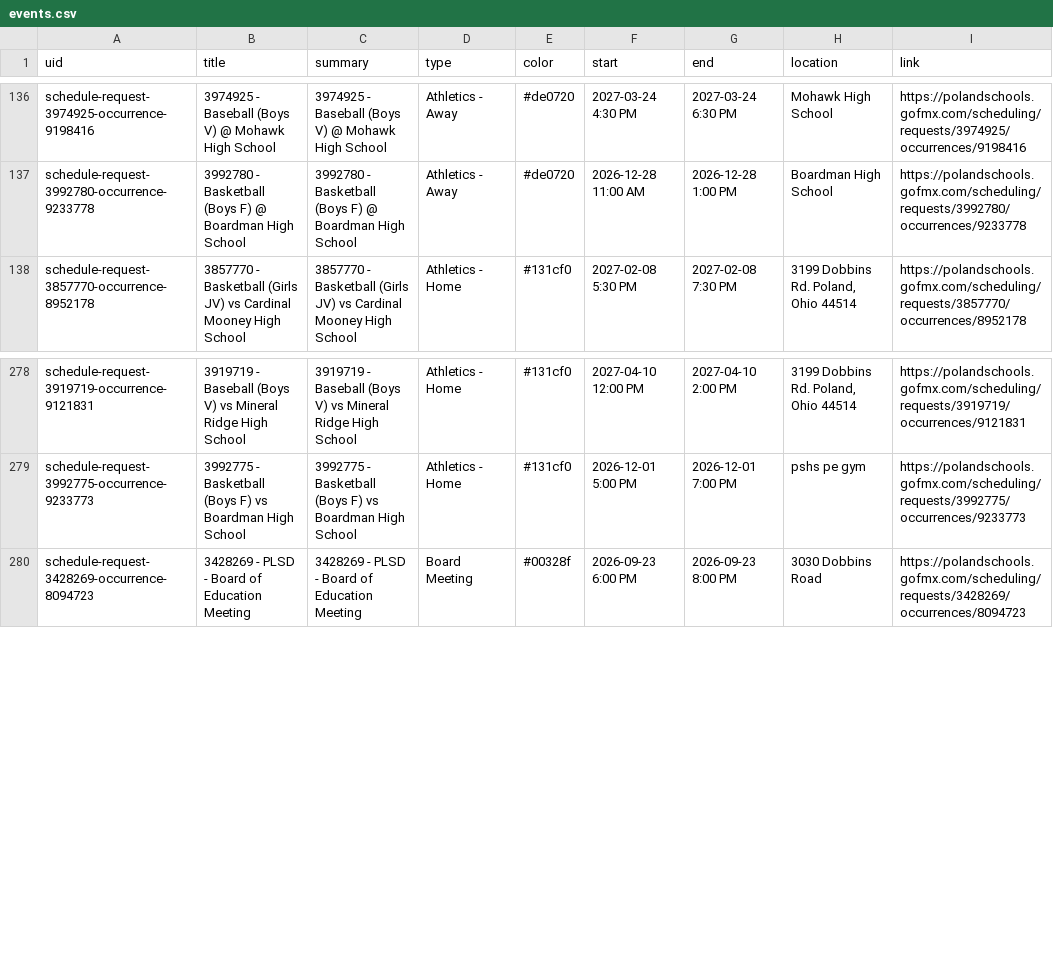
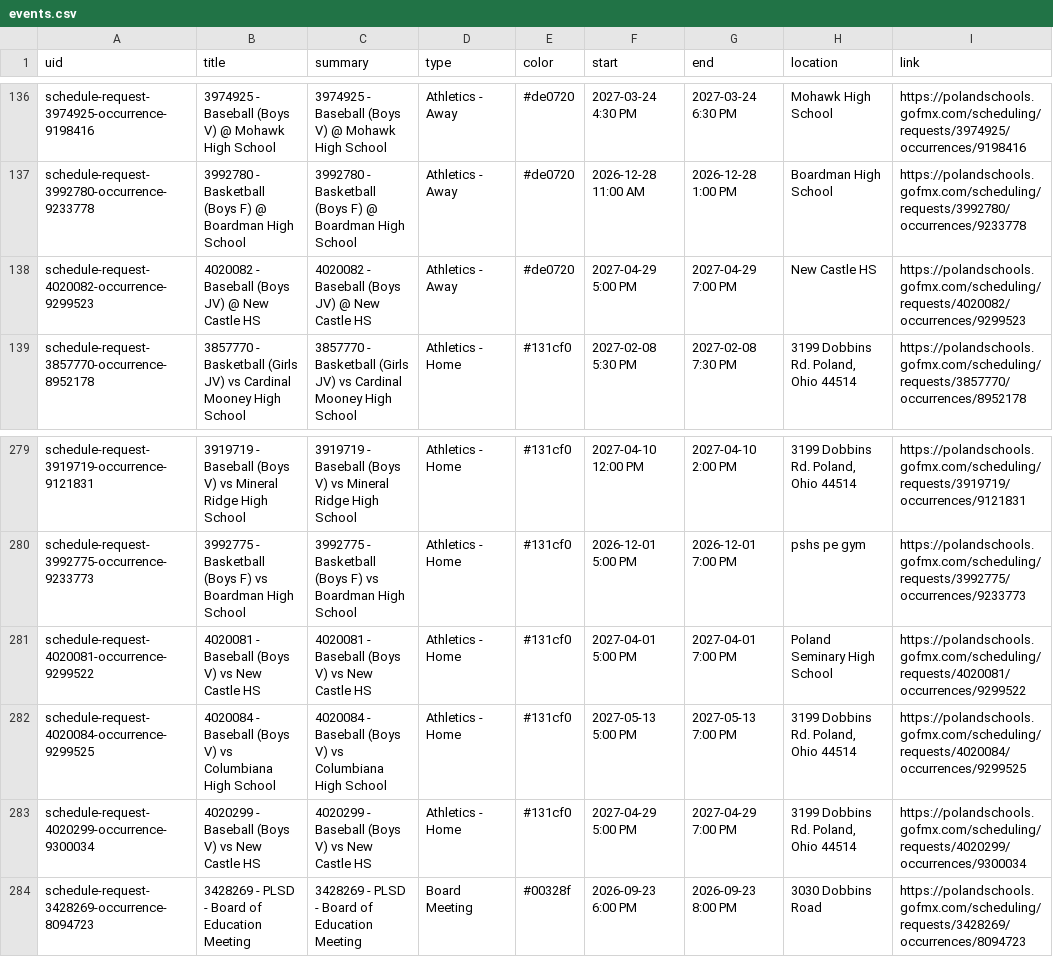
Before and after one commit to nruggieri-poland/calendar, a CSV file: output/events.csv, drawn as a sheet; only a part is shown, gaps mark what is left out.

```diff
--- a/output/events.csv
+++ b/output/events.csv
@@ -137,2 +137,3 @@ schedule-request-3974925-occurrence-9198416,3974925 - Baseball (Boys V) @ Mohawk
 schedule-request-3992780-occurrence-9233778,3992780 - Basketball (Boys F) @ Boardman High School,3992780 - Basketball (Boys F) @ Boardman High School,Athletics - Away,#de0720,2026-12-28 11:00 AM,2026-12-28 1:00 PM,Boardman High School,https://polandschools.gofmx.com/scheduling/requests/3992780/occurrences/9233778
+schedule-request-4020082-occurrence-9299523,4020082 - Baseball (Boys JV) @ New Castle HS,4020082 - Baseball (Boys JV) @ New Castle HS,Athletics - Away,#de0720,2027-04-29 5:00 PM,2027-04-29 7:00 PM,New Castle HS,https://polandschools.gofmx.com/scheduling/requests/4020082/occurrences/9299523
 schedule-request-3857770-occurrence-8952178,3857770 - Basketball (Girls JV) vs Cardinal Mooney High School,3857770 - Basketball (Girls JV) vs Cardinal Mooney High School,Athletics - Home,#131cf0,2027-02-08 5:30 PM,2027-02-08 7:30 PM,"3199 Dobbins Rd. Poland, Ohio 44514",https://polandschools.gofmx.com/scheduling/requests/3857770/occurrences/8952178
@@ -279,2 +280,5 @@ schedule-request-3919719-occurrence-9121831,3919719 - Baseball (Boys V) vs Miner
 schedule-request-3992775-occurrence-9233773,3992775 - Basketball (Boys F) vs Boardman High School,3992775 - Basketball (Boys F) vs Boardman High School,Athletics - Home,#131cf0,2026-12-01 5:00 PM,2026-12-01 7:00 PM,pshs pe gym,https://polandschools.gofmx.com/scheduling/requests/3992775/occurrences/9233773
+schedule-request-4020081-occurrence-9299522,4020081 - Baseball (Boys V) vs New Castle HS,4020081 - Baseball (Boys V) vs New Castle HS,Athletics - Home,#131cf0,2027-04-01 5:00 PM,2027-04-01 7:00 PM,Poland Seminary High School,https://polandschools.gofmx.com/scheduling/requests/4020081/occurrences/9299522
+schedule-request-4020084-occurrence-9299525,4020084 - Baseball (Boys V) vs Columbiana High School,4020084 - Baseball (Boys V) vs Columbiana High School,Athletics - Home,#131cf0,2027-05-13 5:00 PM,2027-05-13 7:00 PM,"3199 Dobbins Rd. Poland, Ohio 44514",https://polandschools.gofmx.com/scheduling/requests/4020084/occurrences/9299525
+schedule-request-4020299-occurrence-9300034,4020299 - Baseball (Boys V) vs New Castle HS,4020299 - Baseball (Boys V) vs New Castle HS,Athletics - Home,#131cf0,2027-04-29 5:00 PM,2027-04-29 7:00 PM,"3199 Dobbins Rd. Poland, Ohio 44514",https://polandschools.gofmx.com/scheduling/requests/4020299/occurrences/9300034
 schedule-request-3428269-occurrence-8094723,3428269 - PLSD - Board of Education Meeting,3428269 - PLSD - Board of Education Meeting,Board Meeting,#00328f,2026-09-23 6:00 PM,2026-09-23 8:00 PM,3030 Dobbins Road,https://polandschools.gofmx.com/scheduling/requests/3428269/occurrences/8094723
```
Also changed, not shown: 3 other files.
